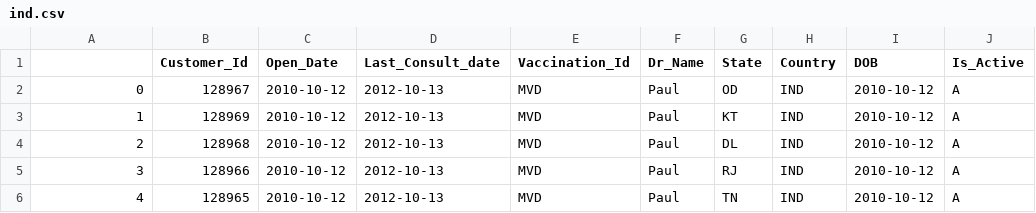
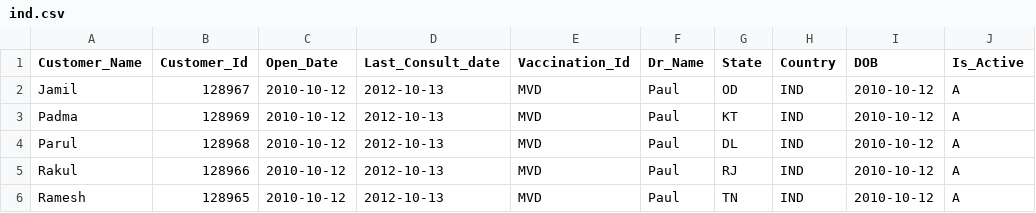
Before and after one commit to theS-K-B/assessment_incubyte, a CSV file: datafiles/ind.csv, drawn as a sheet.

Commit message:
updated csv with added Customer_Name column

```diff
--- a/datafiles/ind.csv
+++ b/datafiles/ind.csv
@@ -1,6 +1,6 @@
-,Customer_Id,Open_Date,Last_Consult_date,Vaccination_Id,Dr_Name,State,Country,DOB,Is_Active
-0,128967,2010-10-12,2012-10-13,MVD,Paul,OD,IND,2010-10-12,A
-1,128969,2010-10-12,2012-10-13,MVD,Paul,KT,IND,2010-10-12,A
-2,128968,2010-10-12,2012-10-13,MVD,Paul,DL,IND,2010-10-12,A
-3,128966,2010-10-12,2012-10-13,MVD,Paul,RJ,IND,2010-10-12,A
-4,128965,2010-10-12,2012-10-13,MVD,Paul,TN,IND,2010-10-12,A
+Customer_Name,Customer_Id,Open_Date,Last_Consult_date,Vaccination_Id,Dr_Name,State,Country,DOB,Is_Active
+Jamil,128967,2010-10-12,2012-10-13,MVD,Paul,OD,IND,2010-10-12,A
+Padma,128969,2010-10-12,2012-10-13,MVD,Paul,KT,IND,2010-10-12,A
+Parul,128968,2010-10-12,2012-10-13,MVD,Paul,DL,IND,2010-10-12,A
+Rakul,128966,2010-10-12,2012-10-13,MVD,Paul,RJ,IND,2010-10-12,A
+Ramesh,128965,2010-10-12,2012-10-13,MVD,Paul,TN,IND,2010-10-12,A
```
Also changed, not shown: datafiles/au.csv, datafiles/phil.csv.
